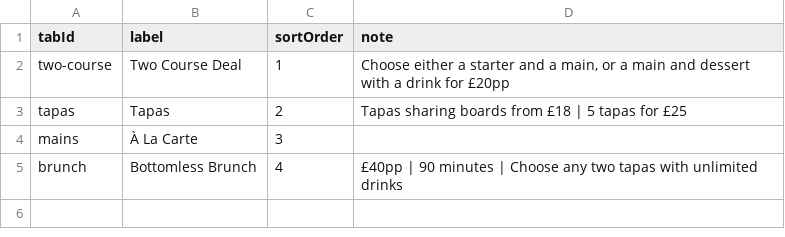
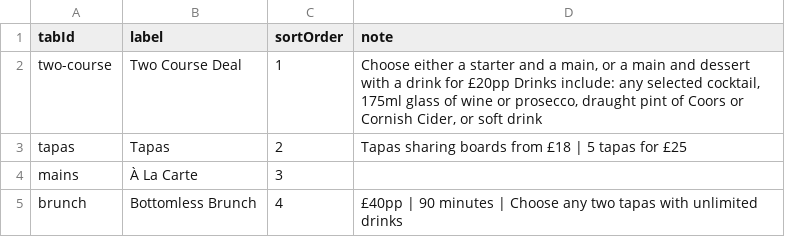
Before and after one commit to Recon-7/BankWebsite, a CSV file: imports/MenuTabs.csv, drawn as a sheet.

```diff
--- a/imports/MenuTabs.csv
+++ b/imports/MenuTabs.csv
@@ -1,3 +1,3 @@
 tabId,label,sortOrder,note
-two-course,Two Course Deal,1,"Choose either a starter and a main, or a main and dessert with a drink for £20pp"
+two-course,Two Course Deal,1,"Choose either a starter and a main, or a main and dessert with a drink for £20pp Drinks include: any selected cocktail, 175ml glass of wine or prosecco, draught pint of Coors or Cornish Cider, or soft drink"
 tapas,Tapas,2,"Tapas sharing boards from £18 | 5 tapas for £25"
```
Also changed, not shown: imports/MenuItems.csv, imports/MenuSections.csv, 6 other files.
